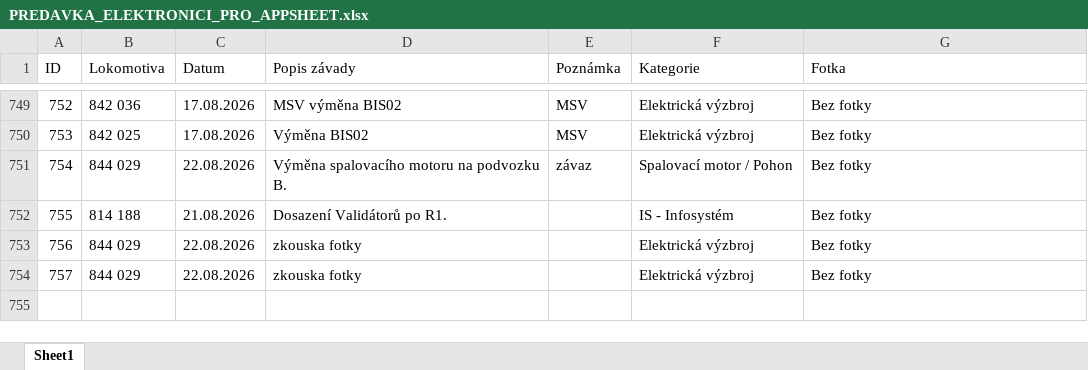
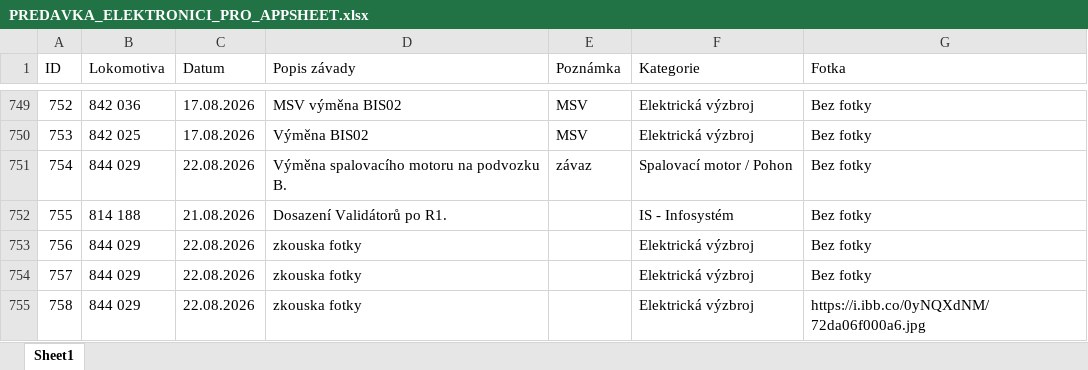
Before and after one commit to truckcsgofan-P5/evidence-zavad, an Excel workbook: PREDAVKA_ELEKTRONICI_PRO_APPSHEET.xlsx, sheet Sheet1, drawn as a sheet; only a part is shown, gaps mark what is left out; values as stored, in another font and other column widths than the file's, no borders; the diff names each change by its address in the sheet, - before the commit and + after, or states it on an @@ line.

Commit message:
Přidána nová závada ID 758 (autor: Radek)

```diff
--- a/PREDAVKA_ELEKTRONICI_PRO_APPSHEET.xlsx (sheet Sheet1)
+++ b/PREDAVKA_ELEKTRONICI_PRO_APPSHEET.xlsx (sheet Sheet1)
+row 755: 758 | 844 029 | 22.08.2026 | zkouska fotky |  | Elektrická výzbroj | https://i.ibb.co/0yNQXdNM/72da06f000a6.jpg
```
